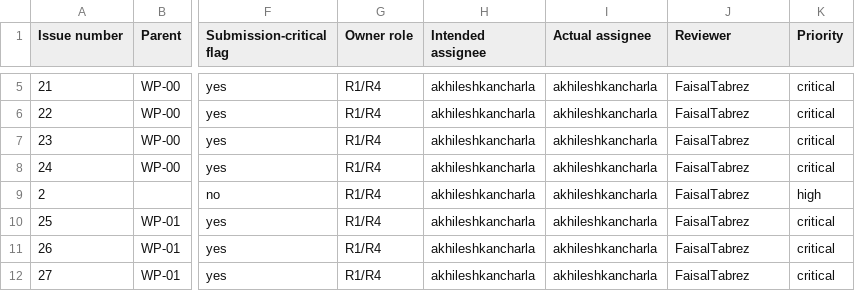
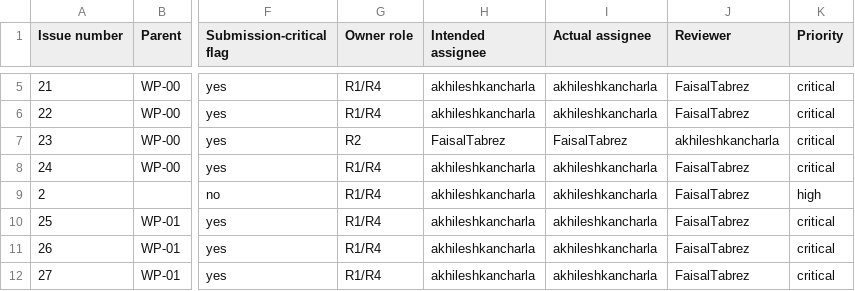
Before and after one commit to akhileshkancharla/SIH26168-intelligent-dead-reckoning, a CSV file: docs/bootstrap/ISSUE_REGISTER.csv, drawn as a sheet; only a part is shown, gaps mark what is left out; the diff names each change by its address in the sheet, - before the commit and + after, or states it on an @@ line.

Commit message:
chore: reassign CI/CD ownership to Faisal

```diff
--- a/docs/bootstrap/ISSUE_REGISTER.csv
+++ b/docs/bootstrap/ISSUE_REGISTER.csv
-G7 (Owner role): R1/R4
+G7 (Owner role): R2
-H7 (Intended assignee): akhileshkancharla
+H7 (Intended assignee): FaisalTabrez
-I7 (Actual assignee): akhileshkancharla
+I7 (Actual assignee): FaisalTabrez
-J7 (Reviewer): FaisalTabrez
+J7 (Reviewer): akhileshkancharla
```
Also changed, not shown: 7 other files.
